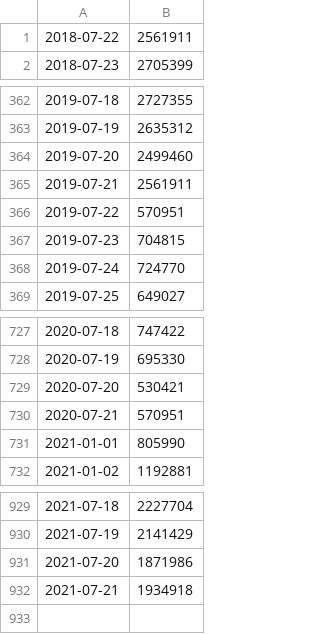
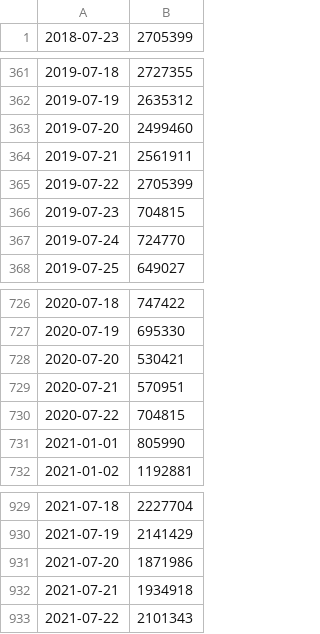
Before and after one commit to hunj/tsa-passenger-throughput, a CSV file: output.csv, drawn as a sheet; only a part is shown, gaps mark what is left out.

Commit message:
:octocat: Update data 07/23/2021

```diff
--- a/output.csv
+++ b/output.csv
@@ -1,2 +1 @@
-2018-07-22,2561911
 2018-07-23,2705399
@@ -365,3 +364,3 @@
 2019-07-21,2561911
-2019-07-22,570951
+2019-07-22,2705399
 2019-07-23,704815
@@ -730,2 +729,3 @@
 2020-07-21,570951
+2020-07-22,704815
 2021-01-01,805990
@@ -932 +932,2 @@
 2021-07-21,1934918
+2021-07-22,2101343
```
